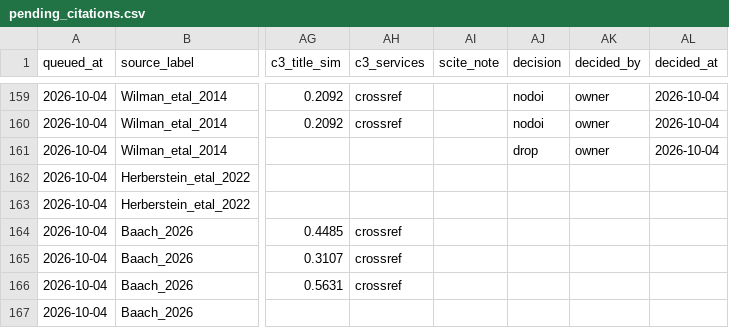
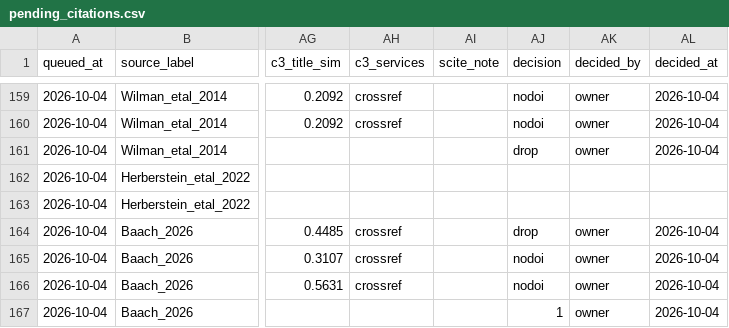
Before and after one commit to TaxonBodyMassML/TaxonBodyMass_DB, a CSV file: Bib/pending_citations.csv, drawn as a sheet; only a part is shown, gaps mark what is left out; the diff names each change by its address in the sheet, - before the commit and + after, or states it on an @@ line.

Commit message:
Record the owner's Baach_2026 decisions, register the two value conflicts and commit the data exports (#72)
Owner decisions of 2026-10-04 in Bib/pending_citations.csv: Jedrzejewska &
Jedrzejewski 1998 -> 1 (10.1007/978-3-662-35364-6), Handbuch der Vogel
Mitteleuropas -> nodoi, Golley, Petrusewicz & Ryszkowski -> nodoi with
parsed_year 1975 (the 2009 reissue in notes), Baba 2000 -> drop (the paper
holds no masses); parsed_* and notes filled in primary_references.csv (file
rewritten by the merged tool's writer, which adds owner_review). Register
rows (method source_conflict_2026-10-04): Helix pomatia DeLong_etal_2010
0.1 g CRITICAL, Eptesicus nilssonii VertNet 905 g SUSPICIOUS; audit/README
describes them. The Baach_2026 -> Wilman_etal_2014 edge re-measured on the
frame with the EltonTraits mammals (104 shared, 104 identical). The two
sheet exports are committed, the Zenodo deposit treated as CC BY 4.0 like
the article (owner decision); README and round log updated. Phase C not
run.

```diff
--- a/Bib/pending_citations.csv
+++ b/Bib/pending_citations.csv
-AJ164 (decision): (empty)
+AJ164 (decision): drop
-AK164:AK167 (decided_by): (empty)
+AK164:AK167 (decided_by): owner
-AL164:AL167 (decided_at): (empty)
+AL164:AL167 (decided_at): 2026-10-04
-AJ165:AJ166 (decision): (empty)
+AJ165:AJ166 (decision): nodoi
-AJ167 (decision): (empty)
+AJ167 (decision): 1
```
Also changed, not shown: Bib/source_dependencies.csv, audit/flagged_species.csv, 4 other files.
